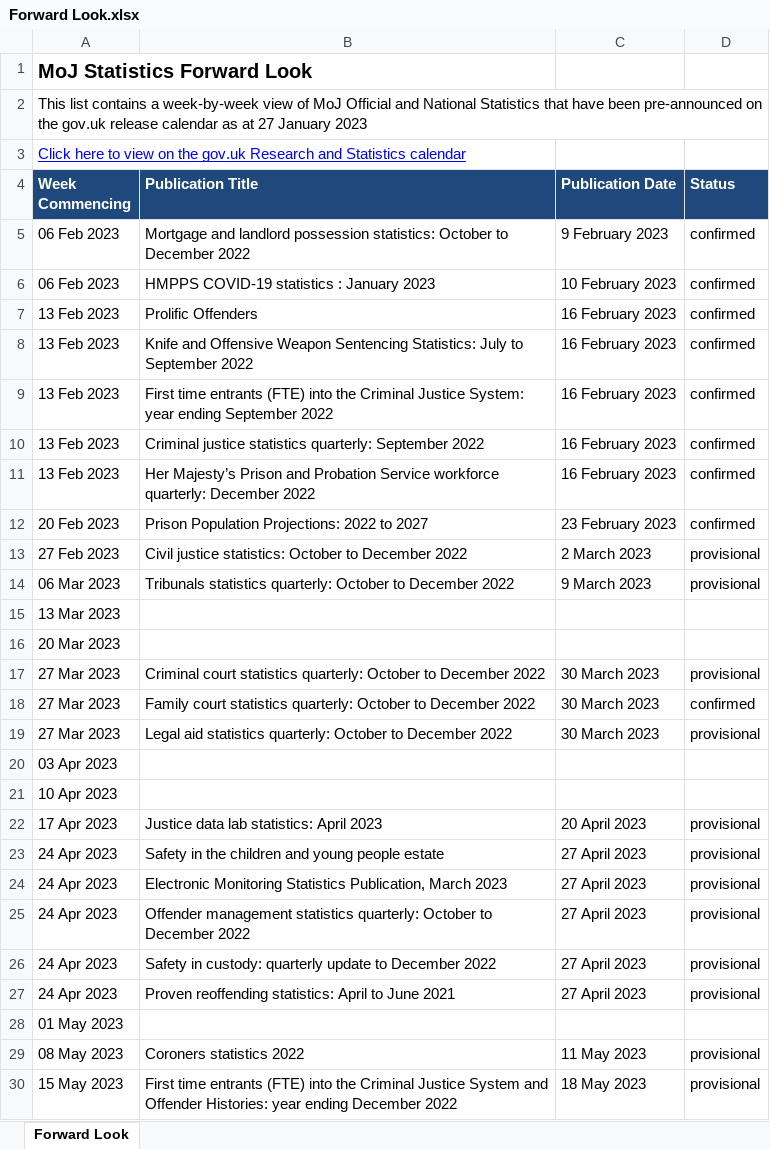
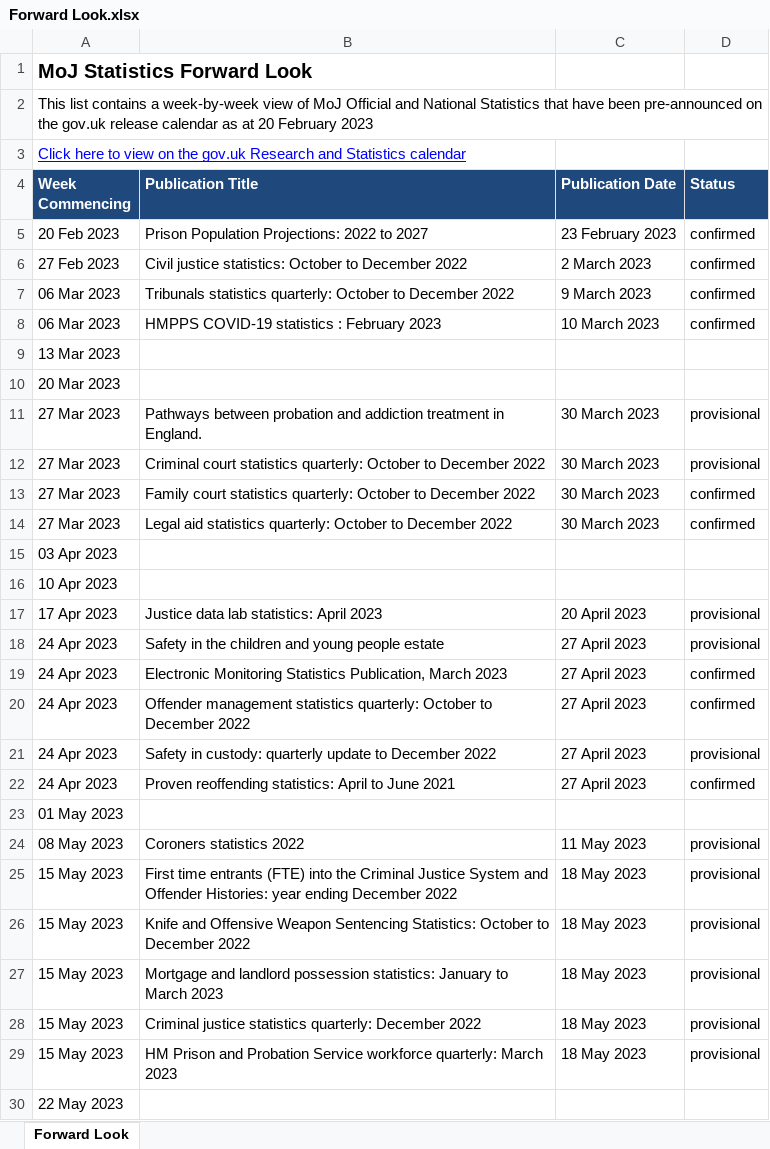
Before and after one commit to moj-analytical-services/stats-forward-look, an Excel workbook: Forward Look/Forward Look.xlsx, sheet Forward Look, drawn as a sheet; only a part is shown; the shorter side is filled out with more unchanged rows; values as stored, in another font and other column widths than the file's, no borders; conditional formats not drawn; removed rows and columns are numbered as before the commit, all else as after; the diff covers the shown part only; the diff names each change by its address in the sheet, - before the commit and + after, or states it on an @@ line.

Commit message:
Latest update

```diff
--- a/Forward Look/Forward Look.xlsx (sheet Forward Look)
+++ b/Forward Look/Forward Look.xlsx (sheet Forward Look)
-A2 (Week Commencing): …as at 27 January 2023
+A2 (Week Commencing): …as at 20 February 2023
-row 5: 06 Feb 2023 | Mortgage and landlord possession statistics: October to December 2022 | 9 February 2023 | confirmed
-row 6: 06 Feb 2023 | HMPPS COVID-19 statistics : January 2023 | 10 February 2023 | confirmed
-row 7: 13 Feb 2023 | Prolific Offenders | 16 February 2023 | confirmed
-row 8: 13 Feb 2023 | Knife and Offensive Weapon Sentencing Statistics: July to September 2022 | 16 February 2023 | confirmed
-row 9: 13 Feb 2023 | First time entrants (FTE) into the Criminal Justice System: year ending September 2022 | 16 February 2023 | confirmed
-row 10: 13 Feb 2023 | Criminal justice statistics quarterly: September 2022 | 16 February 2023 | confirmed
-row 11: 13 Feb 2023 | Her Majesty’s Prison and Probation Service workforce quarterly: December 2022 | 16 February 2023 | confirmed
-D6:D7 (Status): provisional
+D6:D7 (Status): confirmed
+row 8: 06 Mar 2023 | HMPPS COVID-19 statistics : February 2023 | 10 March 2023 | confirmed
+row 11: 27 Mar 2023 | Pathways between probation and addiction treatment in England. | 30 March 2023 | provisional
-D14 (Status): provisional
+D14 (Status): confirmed
-D19:D20 (Status): provisional
+D19:D20 (Status): confirmed
-D22 (Status): provisional
+D22 (Status): confirmed
```
Also changed, not shown: 4 added rows, 1 removed row and 1 edited cell elsewhere in this sheet, hidden cells.
